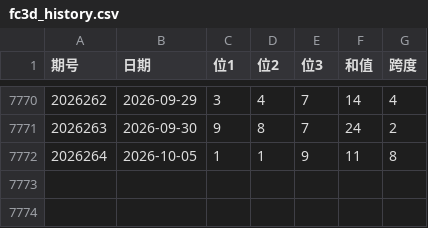
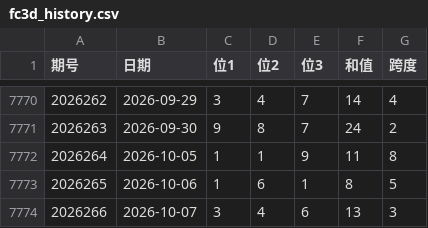
Before and after one commit to Alex92908/tidenow-web, a CSV file: src/data/lottery/fc3d_history.csv, drawn as a sheet; only a part is shown, gaps mark what is left out.

```diff
--- a/src/data/lottery/fc3d_history.csv
+++ b/src/data/lottery/fc3d_history.csv
@@ -7772 +7772,3 @@
 2026264,2026-10-05,1,1,9,11,8
+2026265,2026-10-06,1,6,1,8,5
+2026266,2026-10-07,3,4,6,13,3
```
Also changed, not shown: src/data/lottery/dlt_history.csv, src/data/lottery/pl3_history.csv, 5 other files.
